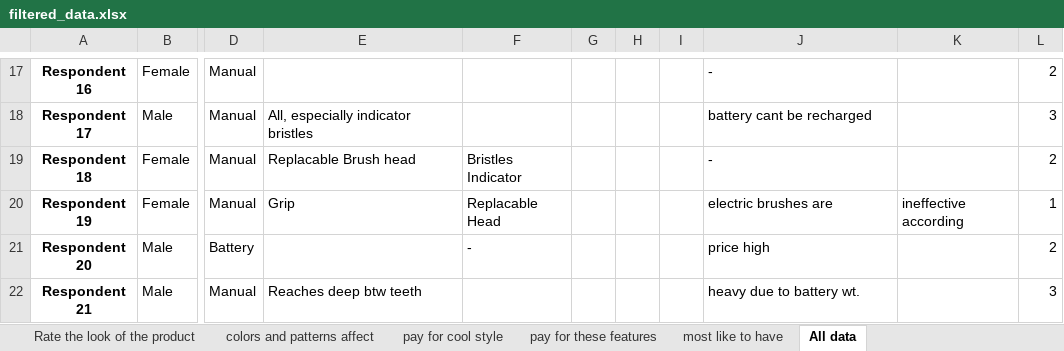
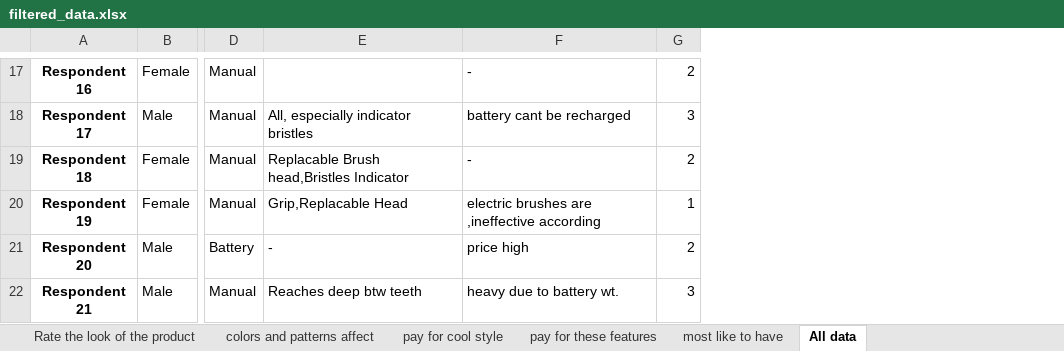
Before and after one commit to Zero23/Group_Assignments, an Excel workbook: assignment1/filtered_data.xlsx, sheet All data, drawn as a sheet; only a part is shown, gaps mark what is left out; values as stored, in another font and other column widths than the file's, no borders; removed rows and columns are numbered as before the commit, all else as after; the diff covers the shown part only; the diff names each change by its address in the sheet, - before the commit and + after, or states it on an @@ line.

```diff
--- a/assignment1/filtered_data.xlsx (sheet All data)
+++ b/assignment1/filtered_data.xlsx (sheet All data)
-column F, rows 19-21: Bristles Indicator | Replacable Head | -
-column G, empty
-column H, empty
-column I, empty
-column K, row 20: ineffective according
-E19: Replacable Brush head
+E19: Replacable Brush head,Bristles Indicator
-E20: Grip
+E20: Grip,Replacable Head
-F20: electric brushes are
+F20: electric brushes are ,ineffective according
-E21: (empty)
+E21: -
```
Also changed, not shown: 27 edited cells elsewhere in this sheet, sheet Likes, sheet Dislikes, 2 other files.
